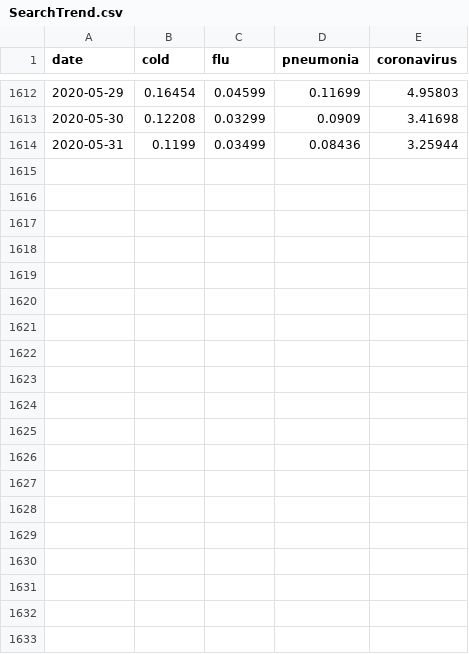
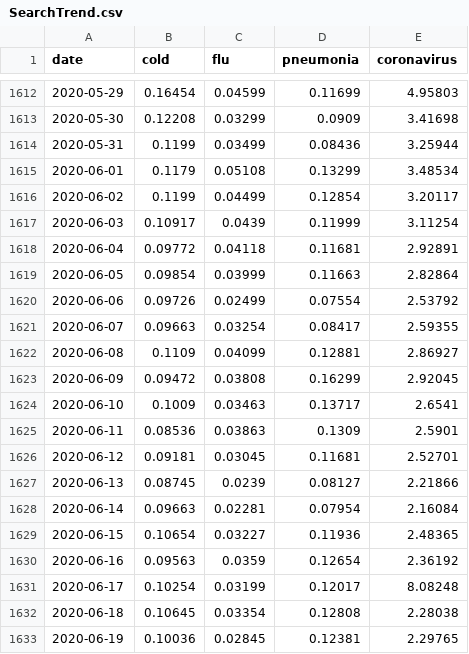
Before and after one commit to FCtj/covid19-jihoo-kim, a CSV file: dataset/SearchTrend.csv, drawn as a sheet; only a part is shown, gaps mark what is left out; the diff covers the shown part only; the diff names each change by its address in the sheet, - before the commit and + after, or states it on an @@ line.

```diff
--- a/dataset/SearchTrend.csv
+++ b/dataset/SearchTrend.csv
+row 1615: 2020-06-01 | 0.1179 | 0.05108 | 0.13299 | 3.48534
+row 1616: 2020-06-02 | 0.1199 | 0.04499 | 0.12854 | 3.20117
+row 1617: 2020-06-03 | 0.10917 | 0.0439 | 0.11999 | 3.11254
+row 1618: 2020-06-04 | 0.09772 | 0.04118 | 0.11681 | 2.92891
+row 1619: 2020-06-05 | 0.09854 | 0.03999 | 0.11663 | 2.82864
+row 1620: 2020-06-06 | 0.09726 | 0.02499 | 0.07554 | 2.53792
+row 1621: 2020-06-07 | 0.09663 | 0.03254 | 0.08417 | 2.59355
+row 1622: 2020-06-08 | 0.1109 | 0.04099 | 0.12881 | 2.86927
+row 1623: 2020-06-09 | 0.09472 | 0.03808 | 0.16299 | 2.92045
+row 1624: 2020-06-10 | 0.1009 | 0.03463 | 0.13717 | 2.6541
+row 1625: 2020-06-11 | 0.08536 | 0.03863 | 0.1309 | 2.5901
+row 1626: 2020-06-12 | 0.09181 | 0.03045 | 0.11681 | 2.52701
+row 1627: 2020-06-13 | 0.08745 | 0.0239 | 0.08127 | 2.21866
+row 1628: 2020-06-14 | 0.09663 | 0.02281 | 0.07954 | 2.16084
+row 1629: 2020-06-15 | 0.10654 | 0.03227 | 0.11936 | 2.48365
+row 1630: 2020-06-16 | 0.09563 | 0.0359 | 0.12654 | 2.36192
+row 1631: 2020-06-17 | 0.10254 | 0.03199 | 0.12017 | 8.08248
+row 1632: 2020-06-18 | 0.10645 | 0.03354 | 0.12808 | 2.28038
+row 1633: 2020-06-19 | 0.10036 | 0.02845 | 0.12381 | 2.29765
```
Also changed, not shown: 10 added rows elsewhere in this file, dataset/Case.csv, dataset/Policy.csv, 7 other files.
